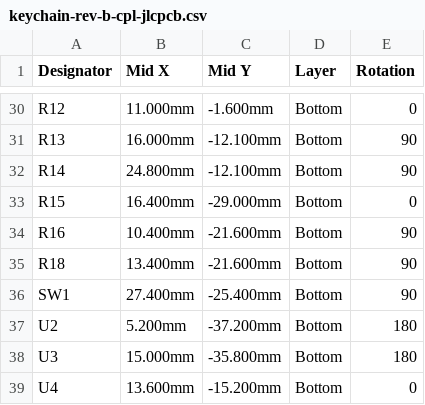
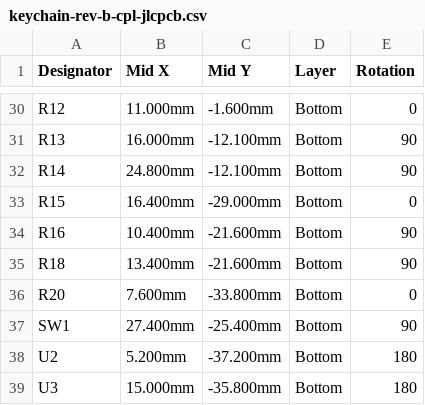
Before and after one commit to olerast67/emotion-keychain, a CSV file: hardware/rev-b/out/keychain-rev-b-cpl-jlcpcb.csv, drawn as a sheet; only a part is shown, gaps mark what is left out; the shorter side is filled out with more unchanged rows; the diff names each change by its address in the sheet, - before the commit and + after, or states it on an @@ line.

```diff
--- a/hardware/rev-b/out/keychain-rev-b-cpl-jlcpcb.csv
+++ b/hardware/rev-b/out/keychain-rev-b-cpl-jlcpcb.csv
+row 36: R20 | 7.600mm | -33.800mm | Bottom | 0
```
Also changed, not shown: hardware/rev-b/out/keychain-rev-b-bom-jlcpcb.csv, 6 other files.
